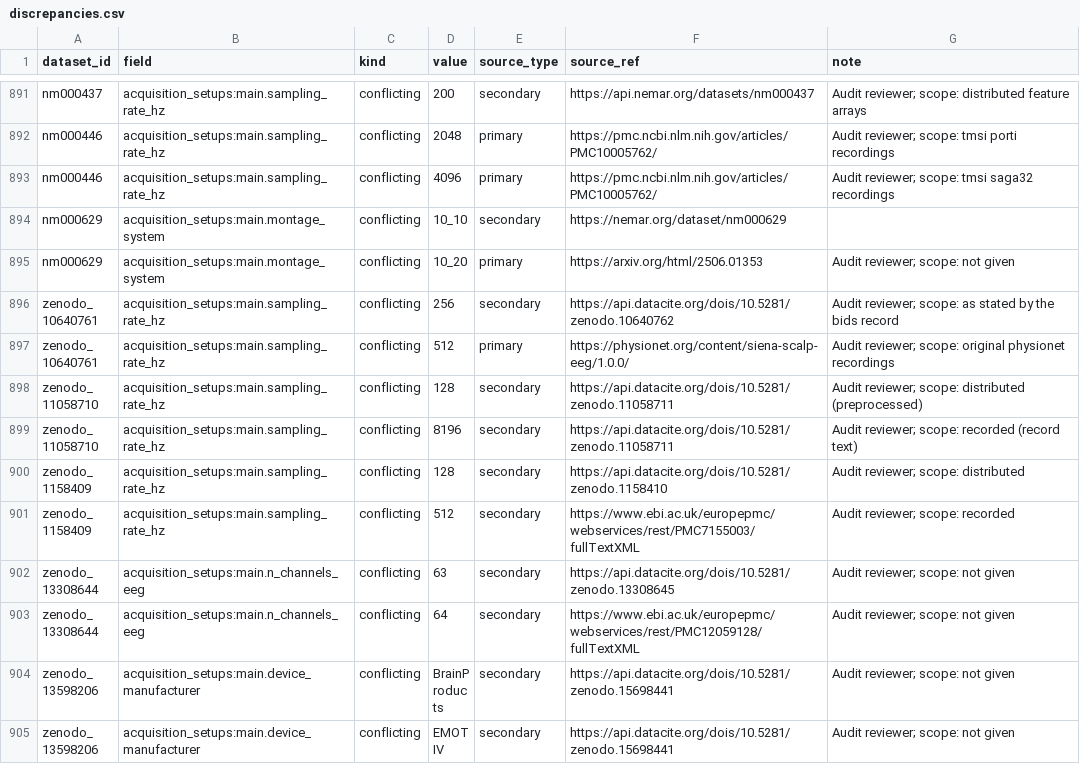
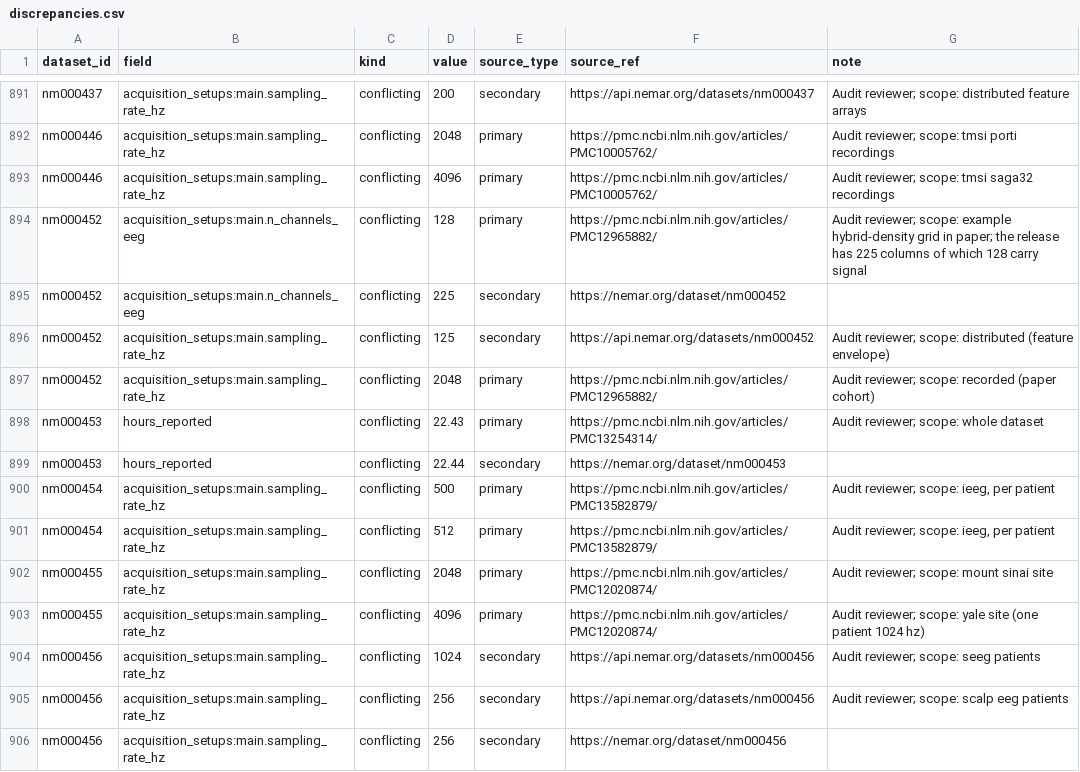
Before and after one commit to itoten/eeg_dataset_db, a CSV file: views/discrepancies.csv, drawn as a sheet; only a part is shown, gaps mark what is left out; the shorter side is filled out with more unchanged rows; the diff covers the shown part only.

```diff
--- a/views/discrepancies.csv
+++ b/views/discrepancies.csv
@@ -893 +893,14 @@ nm000446,acquisition_setups:main.sampling_rate_hz,conflicting,2048,primary,https
 nm000446,acquisition_setups:main.sampling_rate_hz,conflicting,4096,primary,https://pmc.ncbi.nlm.nih.gov/articles/PMC10005762/,Audit reviewer; scope: tmsi saga32 recordings
+nm000452,acquisition_setups:main.n_channels_eeg,conflicting,128,primary,https://pmc.ncbi.nlm.nih.gov/articles/PMC12965882/,Audit reviewer; scope: example hybrid-density grid in paper; the release has 225 columns of which 128 carry signal
+nm000452,acquisition_setups:main.n_channels_eeg,conflicting,225,secondary,https://nemar.org/dataset/nm000452,
+nm000452,acquisition_setups:main.sampling_rate_hz,conflicting,125,secondary,https://api.nemar.org/datasets/nm000452,Audit reviewer; scope: distributed (feature envelope)
+nm000452,acquisition_setups:main.sampling_rate_hz,conflicting,2048,primary,https://pmc.ncbi.nlm.nih.gov/articles/PMC12965882/,Audit reviewer; scope: recorded (paper cohort)
+nm000453,hours_reported,conflicting,22.43,primary,https://pmc.ncbi.nlm.nih.gov/articles/PMC13254314/,Audit reviewer; scope: whole dataset
+nm000453,hours_reported,conflicting,22.44,secondary,https://nemar.org/dataset/nm000453,
+nm000454,acquisition_setups:main.sampling_rate_hz,conflicting,500,primary,https://pmc.ncbi.nlm.nih.gov/articles/PMC13582879/,"Audit reviewer; scope: ieeg, per patient"
+nm000454,acquisition_setups:main.sampling_rate_hz,conflicting,512,primary,https://pmc.ncbi.nlm.nih.gov/articles/PMC13582879/,"Audit reviewer; scope: ieeg, per patient"
+nm000455,acquisition_setups:main.sampling_rate_hz,conflicting,2048,primary,https://pmc.ncbi.nlm.nih.gov/articles/PMC12020874/,Audit reviewer; scope: mount sinai site
+nm000455,acquisition_setups:main.sampling_rate_hz,conflicting,4096,primary,https://pmc.ncbi.nlm.nih.gov/articles/PMC12020874/,Audit reviewer; scope: yale site (one patient 1024 hz)
+nm000456,acquisition_setups:main.sampling_rate_hz,conflicting,1024,secondary,https://api.nemar.org/datasets/nm000456,Audit reviewer; scope: seeg patients
+nm000456,acquisition_setups:main.sampling_rate_hz,conflicting,256,secondary,https://api.nemar.org/datasets/nm000456,Audit reviewer; scope: scalp eeg patients
+nm000456,acquisition_setups:main.sampling_rate_hz,conflicting,256,secondary,https://nemar.org/dataset/nm000456,
```
Also changed, not shown: 12 added rows elsewhere in this file, data/acquisition_setups.csv, data/annotations.csv, 11 other files.
